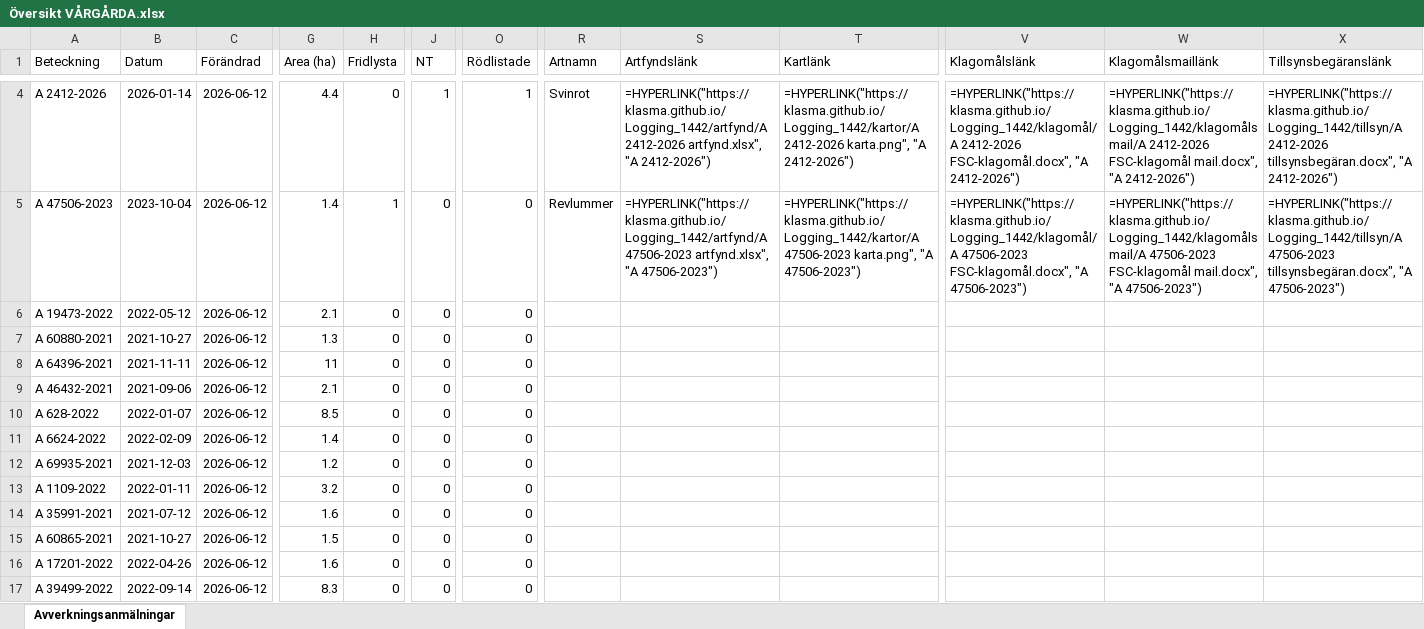
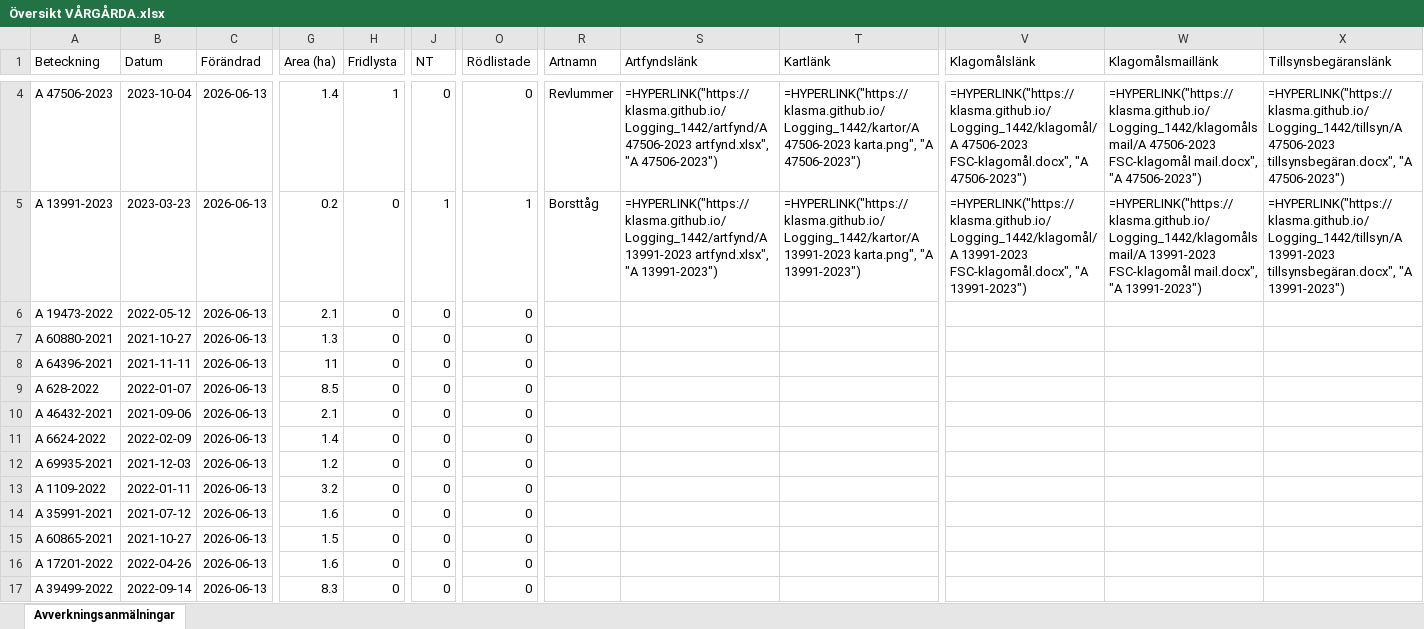
Before and after one commit to klasma/Logging_1442, an Excel workbook: Översikt VÅRGÅRDA.xlsx, sheet Avverkningsanmälningar, drawn as a sheet; only a part is shown, gaps mark what is left out; values as stored, in another font and other column widths than the file's, no borders; formulas without a stored value are shown as written; the diff covers the shown part only; the diff names each change by its address in the sheet, - before the commit and + after, or states it on an @@ line.

```diff
--- a/Översikt VÅRGÅRDA.xlsx (sheet Avverkningsanmälningar)
+++ b/Översikt VÅRGÅRDA.xlsx (sheet Avverkningsanmälningar)
-A4 (Beteckning): A 2412-2026
+A4 (Beteckning): A 47506-2023
-B4 (Datum): 2026-01-14
+B4 (Datum): 2023-10-04
-C4:C17 (Förändrad): 2026-06-12
+C4:C17 (Förändrad): 2026-06-13
-G4 (Area (ha)): 4.4
+G4 (Area (ha)): 1.4
-H4 (Fridlysta): 0
+H4 (Fridlysta): 1
-J4 (NT): 1
+J4 (NT): 0
-O4 (Rödlistade): 1
+O4 (Rödlistade): 0
-R4 (Artnamn): Svinrot
+R4 (Artnamn): Revlummer
-S4 (Artfyndslänk): =HYPERLINK("https://klasma.github.io/Logging_1442/artfynd/A 2412-2026 artfynd.xlsx", "A 2412-2026")
+S4 (Artfyndslänk): =HYPERLINK("https://klasma.github.io/Logging_1442/artfynd/A 47506-2023 artfynd.xlsx", "A 47506-2023")
-T4 (Kartlänk): =HYPERLINK("https://klasma.github.io/Logging_1442/kartor/A 2412-2026 karta.png", "A 2412-2026")
+T4 (Kartlänk): =HYPERLINK("https://klasma.github.io/Logging_1442/kartor/A 47506-2023 karta.png", "A 47506-2023")
-V4 (Klagomålslänk): =HYPERLINK("https://klasma.github.io/Logging_1442/klagomål/A 2412-2026 FSC-klagomål.docx", "A 2412-2026")
+V4 (Klagomålslänk): =HYPERLINK("https://klasma.github.io/Logging_1442/klagomål/A 47506-2023 FSC-klagomål.docx", "A 47506-2023")
-W4 (Klagomålsmaillänk): =HYPERLINK("https://klasma.github.io/Logging_1442/klagomålsmail/A 2412-2026 FSC-klagomål mail.docx", "A 2412-2026")
+W4 (Klagomålsmaillänk): =HYPERLINK("https://klasma.github.io/Logging_1442/klagomålsmail/A 47506-2023 FSC-klagomål mail.docx", "A 47506-2023")
-X4 (Tillsynsbegäranslänk): =HYPERLINK("https://klasma.github.io/Logging_1442/tillsyn/A 2412-2026 tillsynsbegäran.docx", "A 2412-2026")
+X4 (Tillsynsbegäranslänk): =HYPERLINK("https://klasma.github.io/Logging_1442/tillsyn/A 47506-2023 tillsynsbegäran.docx", "A 47506-2023")
-A5 (Beteckning): A 47506-2023
+A5 (Beteckning): A 13991-2023
-B5 (Datum): 2023-10-04
+B5 (Datum): 2023-03-23
-G5 (Area (ha)): 1.4
+G5 (Area (ha)): 0.2
-H5 (Fridlysta): 1
+H5 (Fridlysta): 0
-J5 (NT): 0
+J5 (NT): 1
-O5 (Rödlistade): 0
+O5 (Rödlistade): 1
-R5 (Artnamn): Revlummer
+R5 (Artnamn): Borsttåg
-S5 (Artfyndslänk): =HYPERLINK("https://klasma.github.io/Logging_1442/artfynd/A 47506-2023 artfynd.xlsx", "A 47506-2023")
+S5 (Artfyndslänk): =HYPERLINK("https://klasma.github.io/Logging_1442/artfynd/A 13991-2023 artfynd.xlsx", "A 13991-2023")
-T5 (Kartlänk): =HYPERLINK("https://klasma.github.io/Logging_1442/kartor/A 47506-2023 karta.png", "A 47506-2023")
+T5 (Kartlänk): =HYPERLINK("https://klasma.github.io/Logging_1442/kartor/A 13991-2023 karta.png", "A 13991-2023")
-V5 (Klagomålslänk): =HYPERLINK("https://klasma.github.io/Logging_1442/klagomål/A 47506-2023 FSC-klagomål.docx", "A 47506-2023")
+V5 (Klagomålslänk): =HYPERLINK("https://klasma.github.io/Logging_1442/klagomål/A 13991-2023 FSC-klagomål.docx", "A 13991-2023")
-W5 (Klagomålsmaillänk): =HYPERLINK("https://klasma.github.io/Logging_1442/klagomålsmail/A 47506-2023 FSC-klagomål mail.docx", "A 47506-2023")
+W5 (Klagomålsmaillänk): =HYPERLINK("https://klasma.github.io/Logging_1442/klagomålsmail/A 13991-2023 FSC-klagomål mail.docx", "A 13991-2023")
-X5 (Tillsynsbegäranslänk): =HYPERLINK("https://klasma.github.io/Logging_1442/tillsyn/A 47506-2023 tillsynsbegäran.docx", "A 47506-2023")
+X5 (Tillsynsbegäranslänk): =HYPERLINK("https://klasma.github.io/Logging_1442/tillsyn/A 13991-2023 tillsynsbegäran.docx", "A 13991-2023")
-A9 (Beteckning): A 46432-2021
+A9 (Beteckning): A 628-2022
-B9 (Datum): 2021-09-06
+B9 (Datum): 2022-01-07
-G9 (Area (ha)): 2.1
+G9 (Area (ha)): 8.5
-A10 (Beteckning): A 628-2022
+A10 (Beteckning): A 46432-2021
-B10 (Datum): 2022-01-07
+B10 (Datum): 2021-09-06
-G10 (Area (ha)): 8.5
+G10 (Area (ha)): 2.1
```
Also changed, not shown: 1303 edited cells elsewhere in this sheet, artfynd/A 11214-2023 artfynd.xlsx, artfynd/A 13991-2023 artfynd.xlsx, 19 other files.
